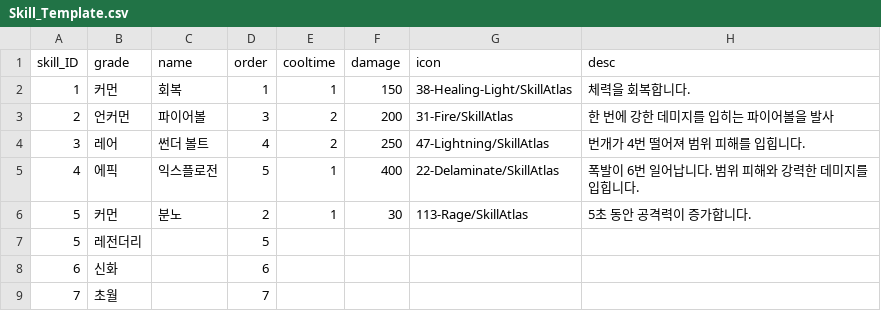
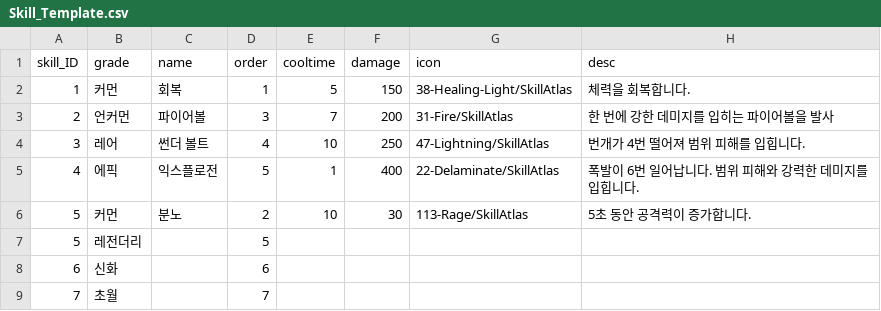
Before and after one commit to gcjung/project_ss, a CSV file: Assets/Resources/data/Skill_Template.csv, drawn as a sheet.

```diff
--- a/Assets/Resources/data/Skill_Template.csv
+++ b/Assets/Resources/data/Skill_Template.csv
@@ -1,7 +1,7 @@
 skill_ID,grade,name,order,cooltime,damage,icon,desc
-1,커먼,회복,1,1,150,38-Healing-Light/SkillAtlas,체력을 회복합니다.
-2,언커먼,파이어볼,3,2,200,31-Fire/SkillAtlas,한 번에 강한 데미지를 입히는 파이어볼을 발사
-3,레어,썬더 볼트,4,2,250,47-Lightning/SkillAtlas,번개가 4번 떨어져 범위 피해를 입힙니다.
+1,커먼,회복,1,5,150,38-Healing-Light/SkillAtlas,체력을 회복합니다.
+2,언커먼,파이어볼,3,7,200,31-Fire/SkillAtlas,한 번에 강한 데미지를 입히는 파이어볼을 발사
+3,레어,썬더 볼트,4,10,250,47-Lightning/SkillAtlas,번개가 4번 떨어져 범위 피해를 입힙니다.
 4,에픽,익스플로전,5,1,400,22-Delaminate/SkillAtlas,폭발이 6번 일어납니다. 범위 피해와 강력한 데미지를 입힙니다.
-5,커먼,분노,2,1,30,113-Rage/SkillAtlas,5초 동안 공격력이 증가합니다.
+5,커먼,분노,2,10,30,113-Rage/SkillAtlas,5초 동안 공격력이 증가합니다.
 5,레전더리,,5,,,,
```
Also changed, not shown: 36 other files.
